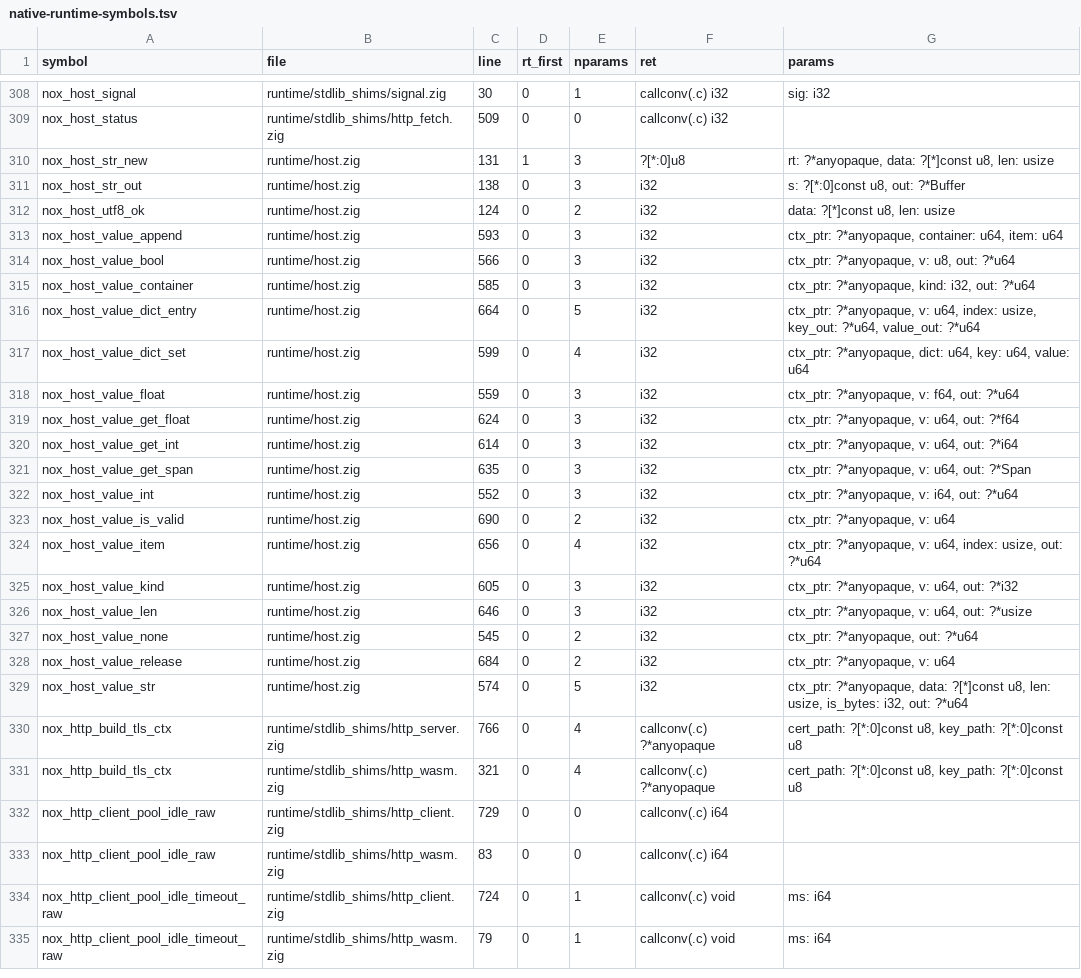
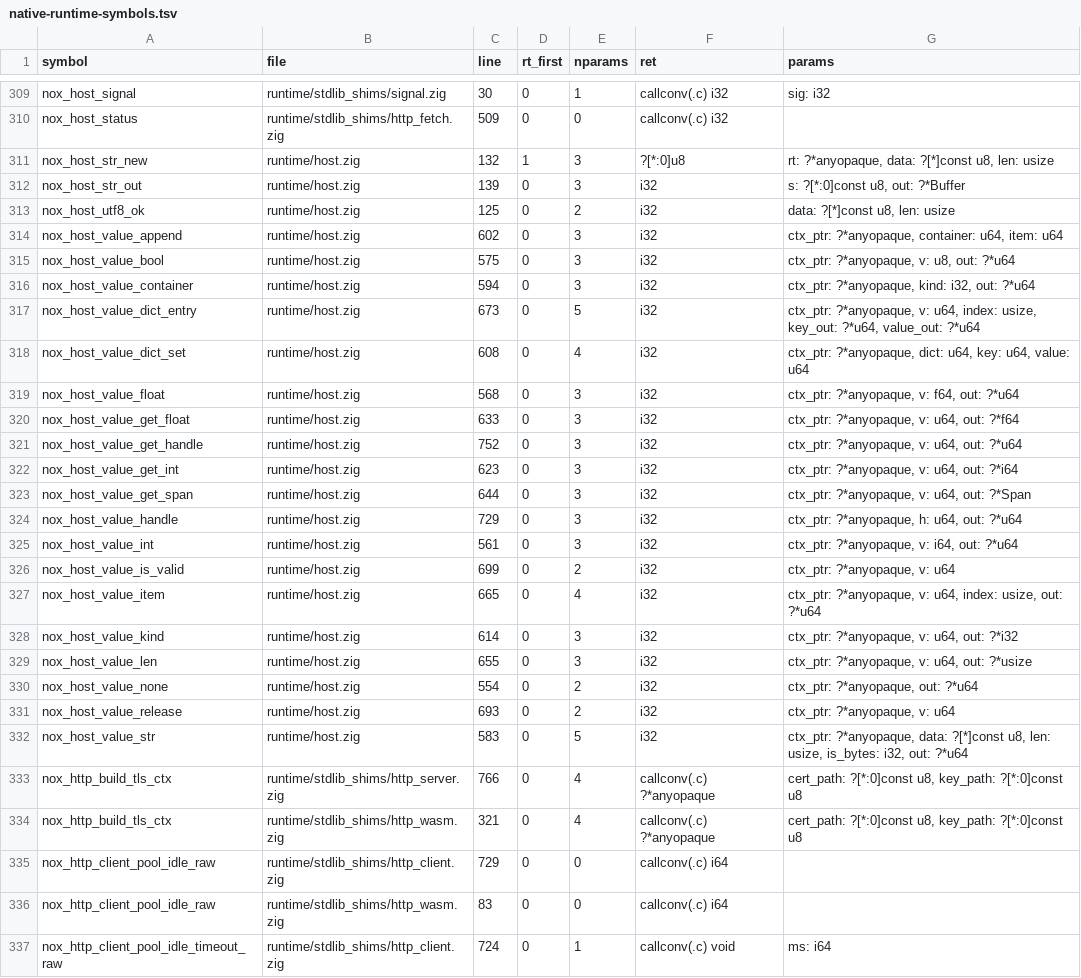
Before and after one commit to mburakmmm/nox-lang, a TSV file: project/native-runtime-symbols.tsv, drawn as a sheet; only a part is shown, gaps mark what is left out; the shorter side is filled out with more unchanged rows; the diff covers the shown part only.

```diff
--- a/project/native-runtime-symbols.tsv
+++ b/project/native-runtime-symbols.tsv
@@ -309,22 +310,24 @@ nox_host_signal	runtime/stdlib_shims/signal.zig	30	0	1	callconv(.c) i32	sig: i32
 nox_host_status	runtime/stdlib_shims/http_fetch.zig	509	0	0	callconv(.c) i32	
-nox_host_str_new	runtime/host.zig	131	1	3	?[*:0]u8	rt: ?*anyopaque, data: ?[*]const u8, len: usize
-nox_host_str_out	runtime/host.zig	138	0	3	i32	s: ?[*:0]const u8, out: ?*Buffer
-nox_host_utf8_ok	runtime/host.zig	124	0	2	i32	data: ?[*]const u8, len: usize
-nox_host_value_append	runtime/host.zig	593	0	3	i32	ctx_ptr: ?*anyopaque, container: u64, item: u64
-nox_host_value_bool	runtime/host.zig	566	0	3	i32	ctx_ptr: ?*anyopaque, v: u8, out: ?*u64
-nox_host_value_container	runtime/host.zig	585	0	3	i32	ctx_ptr: ?*anyopaque, kind: i32, out: ?*u64
-nox_host_value_dict_entry	runtime/host.zig	664	0	5	i32	ctx_ptr: ?*anyopaque, v: u64, index: usize, key_out: ?*u64, value_out: ?*u64
-nox_host_value_dict_set	runtime/host.zig	599	0	4	i32	ctx_ptr: ?*anyopaque, dict: u64, key: u64, value: u64
-nox_host_value_float	runtime/host.zig	559	0	3	i32	ctx_ptr: ?*anyopaque, v: f64, out: ?*u64
-nox_host_value_get_float	runtime/host.zig	624	0	3	i32	ctx_ptr: ?*anyopaque, v: u64, out: ?*f64
-nox_host_value_get_int	runtime/host.zig	614	0	3	i32	ctx_ptr: ?*anyopaque, v: u64, out: ?*i64
-nox_host_value_get_span	runtime/host.zig	635	0	3	i32	ctx_ptr: ?*anyopaque, v: u64, out: ?*Span
-nox_host_value_int	runtime/host.zig	552	0	3	i32	ctx_ptr: ?*anyopaque, v: i64, out: ?*u64
-nox_host_value_is_valid	runtime/host.zig	690	0	2	i32	ctx_ptr: ?*anyopaque, v: u64
-nox_host_value_item	runtime/host.zig	656	0	4	i32	ctx_ptr: ?*anyopaque, v: u64, index: usize, out: ?*u64
-nox_host_value_kind	runtime/host.zig	605	0	3	i32	ctx_ptr: ?*anyopaque, v: u64, out: ?*i32
-nox_host_value_len	runtime/host.zig	646	0	3	i32	ctx_ptr: ?*anyopaque, v: u64, out: ?*usize
-nox_host_value_none	runtime/host.zig	545	0	2	i32	ctx_ptr: ?*anyopaque, out: ?*u64
-nox_host_value_release	runtime/host.zig	684	0	2	i32	ctx_ptr: ?*anyopaque, v: u64
-nox_host_value_str	runtime/host.zig	574	0	5	i32	ctx_ptr: ?*anyopaque, data: ?[*]const u8, len: usize, is_bytes: i32, out: ?*u64
+nox_host_str_new	runtime/host.zig	132	1	3	?[*:0]u8	rt: ?*anyopaque, data: ?[*]const u8, len: usize
+nox_host_str_out	runtime/host.zig	139	0	3	i32	s: ?[*:0]const u8, out: ?*Buffer
+nox_host_utf8_ok	runtime/host.zig	125	0	2	i32	data: ?[*]const u8, len: usize
+nox_host_value_append	runtime/host.zig	602	0	3	i32	ctx_ptr: ?*anyopaque, container: u64, item: u64
+nox_host_value_bool	runtime/host.zig	575	0	3	i32	ctx_ptr: ?*anyopaque, v: u8, out: ?*u64
+nox_host_value_container	runtime/host.zig	594	0	3	i32	ctx_ptr: ?*anyopaque, kind: i32, out: ?*u64
+nox_host_value_dict_entry	runtime/host.zig	673	0	5	i32	ctx_ptr: ?*anyopaque, v: u64, index: usize, key_out: ?*u64, value_out: ?*u64
+nox_host_value_dict_set	runtime/host.zig	608	0	4	i32	ctx_ptr: ?*anyopaque, dict: u64, key: u64, value: u64
+nox_host_value_float	runtime/host.zig	568	0	3	i32	ctx_ptr: ?*anyopaque, v: f64, out: ?*u64
+nox_host_value_get_float	runtime/host.zig	633	0	3	i32	ctx_ptr: ?*anyopaque, v: u64, out: ?*f64
+nox_host_value_get_handle	runtime/host.zig	752	0	3	i32	ctx_ptr: ?*anyopaque, v: u64, out: ?*u64
+nox_host_value_get_int	runtime/host.zig	623	0	3	i32	ctx_ptr: ?*anyopaque, v: u64, out: ?*i64
+nox_host_value_get_span	runtime/host.zig	644	0	3	i32	ctx_ptr: ?*anyopaque, v: u64, out: ?*Span
+nox_host_value_handle	runtime/host.zig	729	0	3	i32	ctx_ptr: ?*anyopaque, h: u64, out: ?*u64
+nox_host_value_int	runtime/host.zig	561	0	3	i32	ctx_ptr: ?*anyopaque, v: i64, out: ?*u64
+nox_host_value_is_valid	runtime/host.zig	699	0	2	i32	ctx_ptr: ?*anyopaque, v: u64
+nox_host_value_item	runtime/host.zig	665	0	4	i32	ctx_ptr: ?*anyopaque, v: u64, index: usize, out: ?*u64
+nox_host_value_kind	runtime/host.zig	614	0	3	i32	ctx_ptr: ?*anyopaque, v: u64, out: ?*i32
+nox_host_value_len	runtime/host.zig	655	0	3	i32	ctx_ptr: ?*anyopaque, v: u64, out: ?*usize
+nox_host_value_none	runtime/host.zig	554	0	2	i32	ctx_ptr: ?*anyopaque, out: ?*u64
+nox_host_value_release	runtime/host.zig	693	0	2	i32	ctx_ptr: ?*anyopaque, v: u64
+nox_host_value_str	runtime/host.zig	583	0	5	i32	ctx_ptr: ?*anyopaque, data: ?[*]const u8, len: usize, is_bytes: i32, out: ?*u64
 nox_http_build_tls_ctx	runtime/stdlib_shims/http_server.zig	766	0	4	callconv(.c) ?*anyopaque	cert_path: ?[*:0]const u8, key_path: ?[*:0]const u8
```
Also changed, not shown: 4 added rows and 34 edited cells elsewhere in this file, 15 other files.
